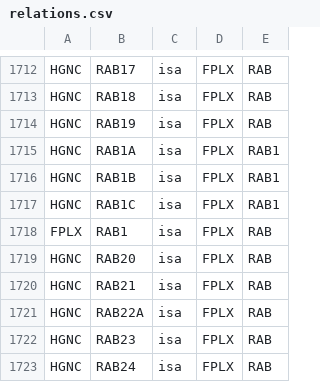
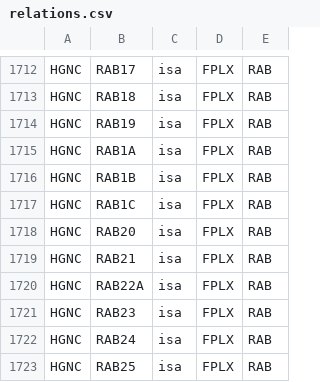
Before and after one commit to sorgerlab/bioentities, a CSV file: relations.csv, drawn as a sheet; only a part is shown, gaps mark what is left out; the shorter side is filled out with more unchanged rows.

```diff
--- a/relations.csv
+++ b/relations.csv
@@ -1714,6 +1714,5 @@ HGNC,RAB18,isa,FPLX,RAB
 HGNC,RAB19,isa,FPLX,RAB
-HGNC,RAB1A,isa,FPLX,RAB1
-HGNC,RAB1B,isa,FPLX,RAB1
-HGNC,RAB1C,isa,FPLX,RAB1
-FPLX,RAB1,isa,FPLX,RAB
+HGNC,RAB1A,isa,FPLX,RAB
+HGNC,RAB1B,isa,FPLX,RAB
+HGNC,RAB1C,isa,FPLX,RAB
 HGNC,RAB20,isa,FPLX,RAB
```
Also changed, not shown: entities.csv, grounding_map.csv.
